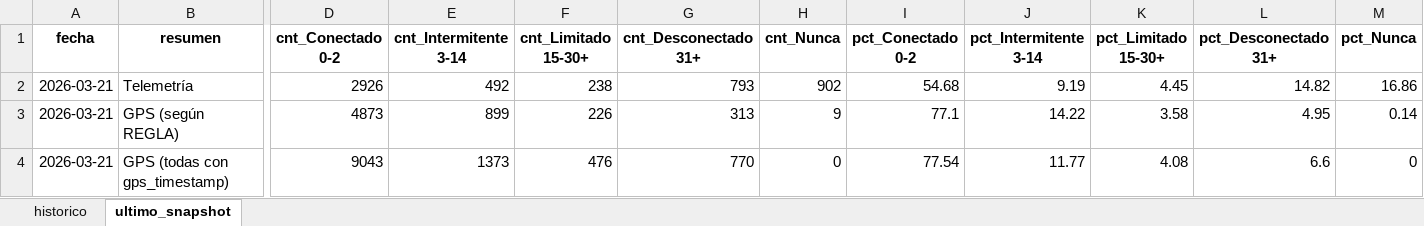
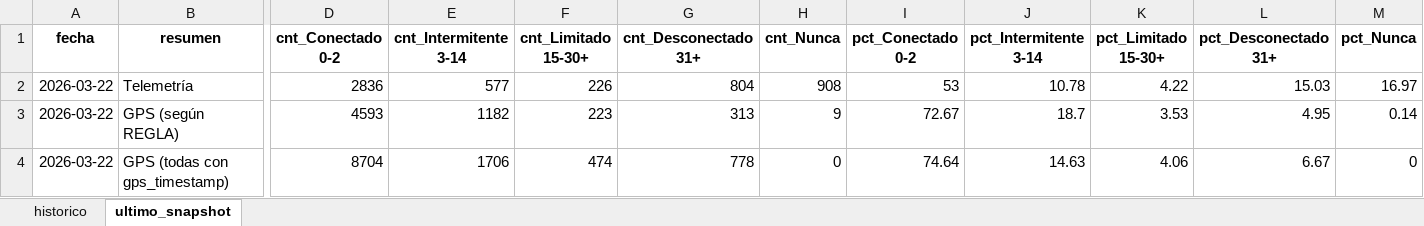
Before and after one commit to samueldavidsanchez/telemetria-dashboard, an Excel workbook: data/historico_conectividad.xlsx, sheet ultimo_snapshot, drawn as a sheet; only a part is shown, gaps mark what is left out; values as stored, in another font and other column widths than the file's, no borders; the diff names each change by its address in the sheet, - before the commit and + after, or states it on an @@ line.

```diff
--- a/data/historico_conectividad.xlsx (sheet ultimo_snapshot)
+++ b/data/historico_conectividad.xlsx (sheet ultimo_snapshot)
-A2:A4 (fecha): 2026-03-21
+A2:A4 (fecha): 2026-03-22
-D2 (cnt_Conectado 0-2): 2926
+D2 (cnt_Conectado 0-2): 2836
-E2 (cnt_Intermitente 3-14): 492
+E2 (cnt_Intermitente 3-14): 577
-F2 (cnt_Limitado 15-30+): 238
+F2 (cnt_Limitado 15-30+): 226
-G2 (cnt_Desconectado 31+): 793
+G2 (cnt_Desconectado 31+): 804
-H2 (cnt_Nunca): 902
+H2 (cnt_Nunca): 908
-I2 (pct_Conectado 0-2): 54.68
+I2 (pct_Conectado 0-2): 53
-J2 (pct_Intermitente 3-14): 9.19
+J2 (pct_Intermitente 3-14): 10.78
-K2 (pct_Limitado 15-30+): 4.45
+K2 (pct_Limitado 15-30+): 4.22
-L2 (pct_Desconectado 31+): 14.82
+L2 (pct_Desconectado 31+): 15.03
-M2 (pct_Nunca): 16.86
+M2 (pct_Nunca): 16.97
-D3 (cnt_Conectado 0-2): 4873
+D3 (cnt_Conectado 0-2): 4593
-E3 (cnt_Intermitente 3-14): 899
+E3 (cnt_Intermitente 3-14): 1182
-F3 (cnt_Limitado 15-30+): 226
+F3 (cnt_Limitado 15-30+): 223
-I3 (pct_Conectado 0-2): 77.1
+I3 (pct_Conectado 0-2): 72.67
-J3 (pct_Intermitente 3-14): 14.22
+J3 (pct_Intermitente 3-14): 18.7
-K3 (pct_Limitado 15-30+): 3.58
+K3 (pct_Limitado 15-30+): 3.53
-D4 (cnt_Conectado 0-2): 9043
+D4 (cnt_Conectado 0-2): 8704
-E4 (cnt_Intermitente 3-14): 1373
+E4 (cnt_Intermitente 3-14): 1706
-F4 (cnt_Limitado 15-30+): 476
+F4 (cnt_Limitado 15-30+): 474
-G4 (cnt_Desconectado 31+): 770
+G4 (cnt_Desconectado 31+): 778
-I4 (pct_Conectado 0-2): 77.54
+I4 (pct_Conectado 0-2): 74.64
-J4 (pct_Intermitente 3-14): 11.77
+J4 (pct_Intermitente 3-14): 14.63
-K4 (pct_Limitado 15-30+): 4.08
+K4 (pct_Limitado 15-30+): 4.06
-L4 (pct_Desconectado 31+): 6.6
+L4 (pct_Desconectado 31+): 6.67
```
Also changed, not shown: sheet historico, 1 other file.
